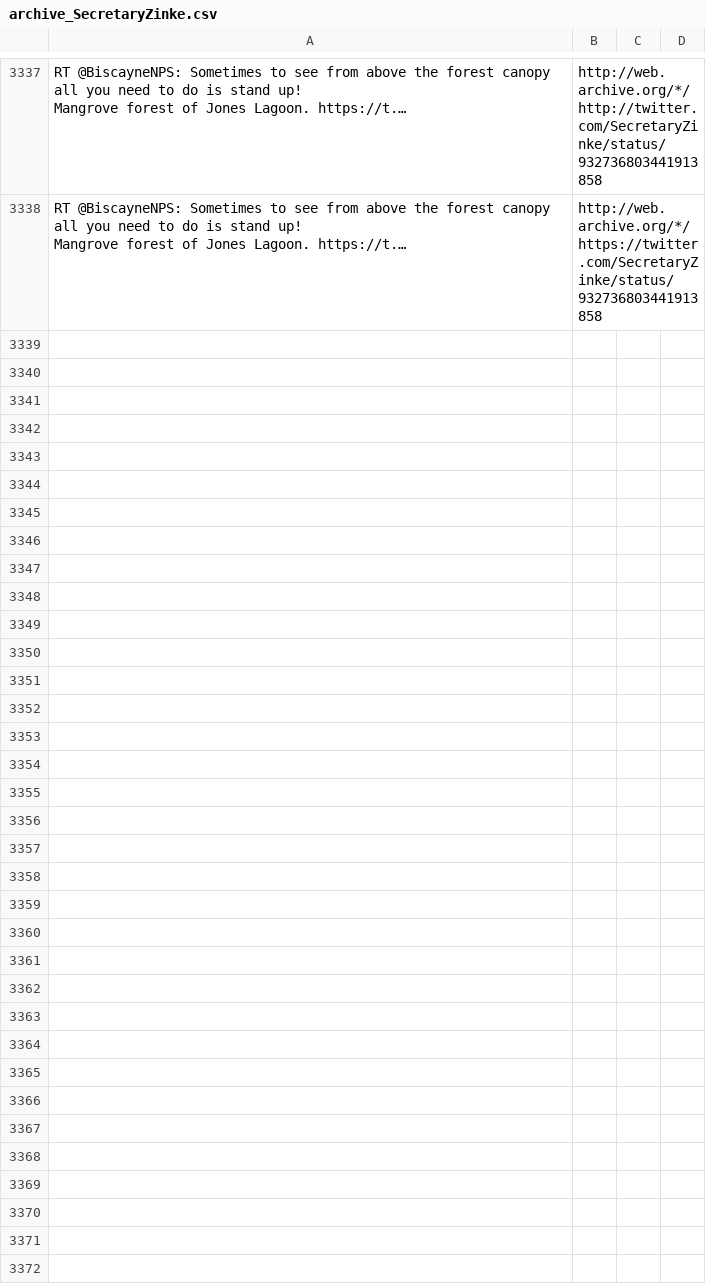
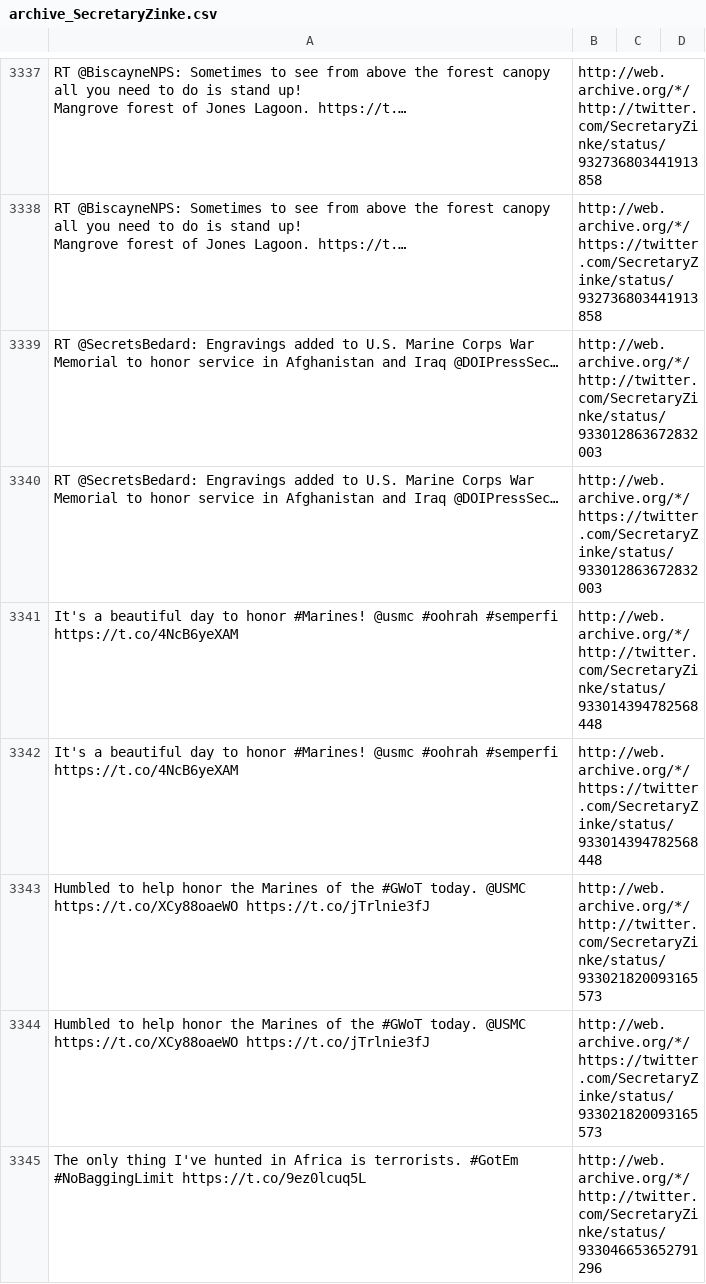
Before and after one commit to patrick-brian-mooney/archive-junta, a CSV file: data/archive_SecretaryZinke.csv, drawn as a sheet; only a part is shown, gaps mark what is left out; the diff covers the shown part only; the diff names each change by its address in the sheet, - before the commit and + after, or states it on an @@ line.

```diff
--- a/data/archive_SecretaryZinke.csv
+++ b/data/archive_SecretaryZinke.csv
+row 3339: RT @SecretsBedard: Engravings added to U.S. Marine Corps War Memorial to honor service in Afghanistan and Iraq @DOIPressSec… | http://web.archive.org/*/http://twitter.com/SecretaryZinke/status/933012863672832003
+row 3340: RT @SecretsBedard: Engravings added to U.S. Marine Corps War Memorial to honor service in Afghanistan and Iraq @DOIPressSec… | http://web.archive.org/*/https://twitter.com/SecretaryZinke/status/933012863672832003
+row 3341: It's a beautiful day to honor #Marines! @usmc #oohrah #semperfi https://t.co/4NcB6yeXAM | http://web.archive.org/*/http://twitter.com/SecretaryZinke/status/933014394782568448
+row 3342: It's a beautiful day to honor #Marines! @usmc #oohrah #semperfi https://t.co/4NcB6yeXAM | http://web.archive.org/*/https://twitter.com/SecretaryZinke/status/933014394782568448
+row 3343: Humbled to help honor the Marines of the #GWoT today. @USMC https://t.co/XCy88oaeWO https://t.co/jTrlnie3fJ | http://web.archive.org/*/http://twitter.com/SecretaryZinke/status/933021820093165573
+row 3344: Humbled to help honor the Marines of the #GWoT today. @USMC https://t.co/XCy88oaeWO https://t.co/jTrlnie3fJ | http://web.archive.org/*/https://twitter.com/SecretaryZinke/status/933021820093165573
+row 3345: The only thing I've hunted in Africa is terrorists. #GotEm #NoBaggingLimit https://t.co/9ez0lcuq5L | http://web.archive.org/*/http://twitter.com/SecretaryZinke/status/933046653652791296
```
Also changed, not shown: 7 added rows elsewhere in this file, data/archive_JessicaDitto45.csv, data/archive_POTUS.csv, 24 other files.
